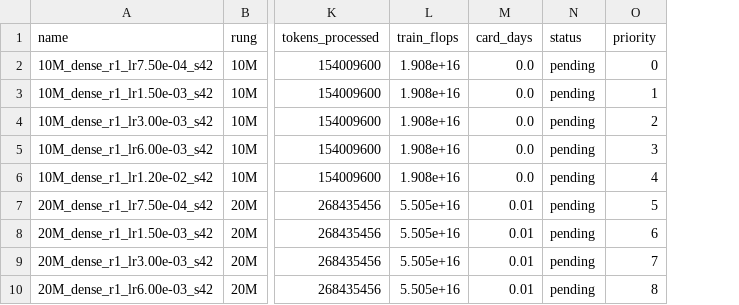
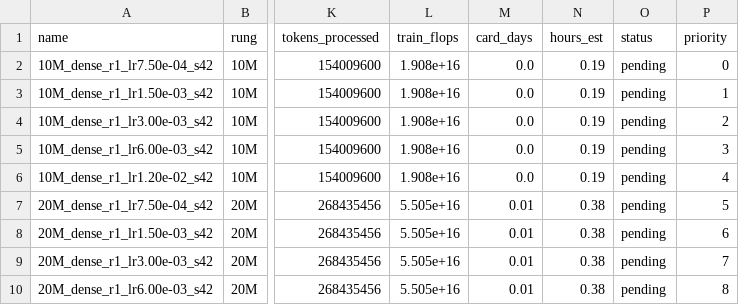
Before and after one commit to bethehand/looped-scaling, a CSV file: code/configs/manifest_sweep.csv, drawn as a sheet; only a part is shown, gaps mark what is left out; the diff names each change by its address in the sheet, - before the commit and + after, or states it on an @@ line.

```diff
--- a/code/configs/manifest_sweep.csv
+++ b/code/configs/manifest_sweep.csv
+column N (hours_est), rows 2-10: 0.19 | 0.19 | 0.19 | 0.19 | 0.19 | 0.38 | 0.38 | 0.38 | 0.38
```
Also changed, not shown: code/configs/manifest.csv, 3 other files.
